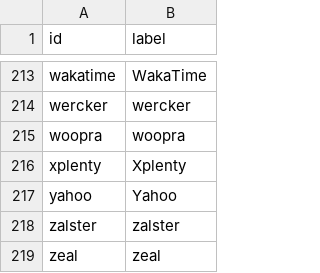
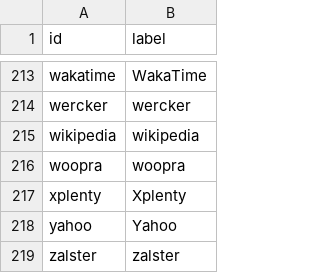
Before and after one commit to adriens/my-cloud-connections, a CSV file: nodes.csv, drawn as a sheet; only a part is shown, gaps mark what is left out; the shorter side is filled out with more unchanged rows.

Commit message:
Added wikipedia

```diff
--- a/nodes.csv
+++ b/nodes.csv
@@ -214,2 +214,3 @@ wakatime,WakaTime
 wercker,wercker
+wikipedia,wikipedia
 woopra,woopra
```
